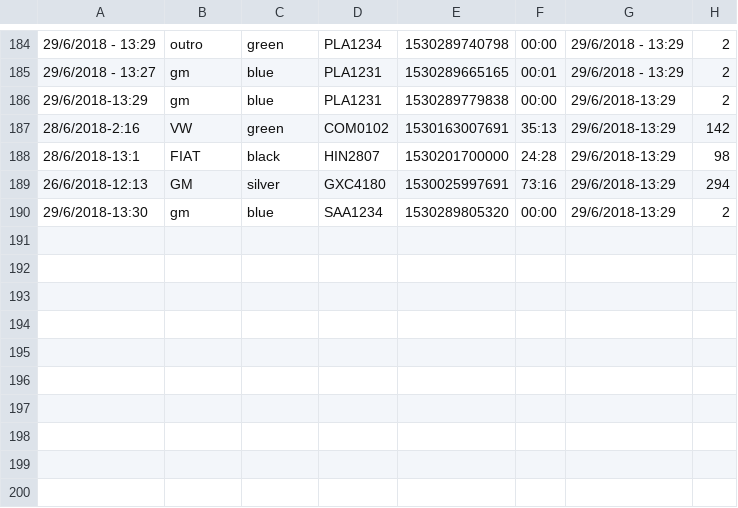
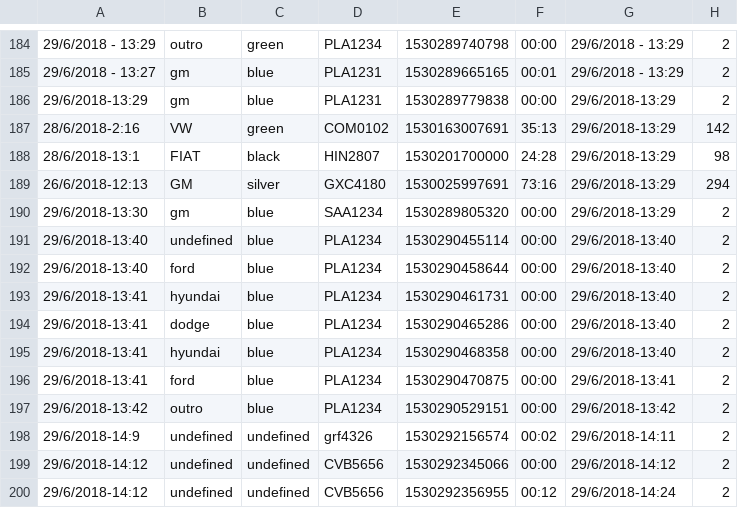
Before and after one commit to quirinobytes/sistemas, a CSV file: vale/registros.csv, drawn as a sheet; only a part is shown, gaps mark what is left out.

```diff
--- a/vale/registros.csv
+++ b/vale/registros.csv
@@ -190 +190,11 @@
 "29/6/2018-13:30","gm","blue","SAA1234","1530289805320","00:00","29/6/2018-13:29","2"
+"29/6/2018-13:40","undefined","blue","PLA1234","1530290455114","00:00","29/6/2018-13:40","2"
+"29/6/2018-13:40","ford","blue","PLA1234","1530290458644","00:00","29/6/2018-13:40","2"
+"29/6/2018-13:41","hyundai","blue","PLA1234","1530290461731","00:00","29/6/2018-13:40","2"
+"29/6/2018-13:41","dodge","blue","PLA1234","1530290465286","00:00","29/6/2018-13:40","2"
+"29/6/2018-13:41","hyundai","blue","PLA1234","1530290468358","00:00","29/6/2018-13:40","2"
+"29/6/2018-13:41","ford","blue","PLA1234","1530290470875","00:00","29/6/2018-13:41","2"
+"29/6/2018-13:42","outro","blue","PLA1234","1530290529151","00:00","29/6/2018-13:42","2"
+"29/6/2018-14:9","undefined","undefined","grf4326","1530292156574","00:02","29/6/2018-14:11","2"
+"29/6/2018-14:12","undefined","undefined","CVB5656","1530292345066","00:00","29/6/2018-14:12","2"
+"29/6/2018-14:12","undefined","undefined","CVB5656","1530292356955","00:12","29/6/2018-14:24","2"
```
Also changed, not shown: 3 other files.
